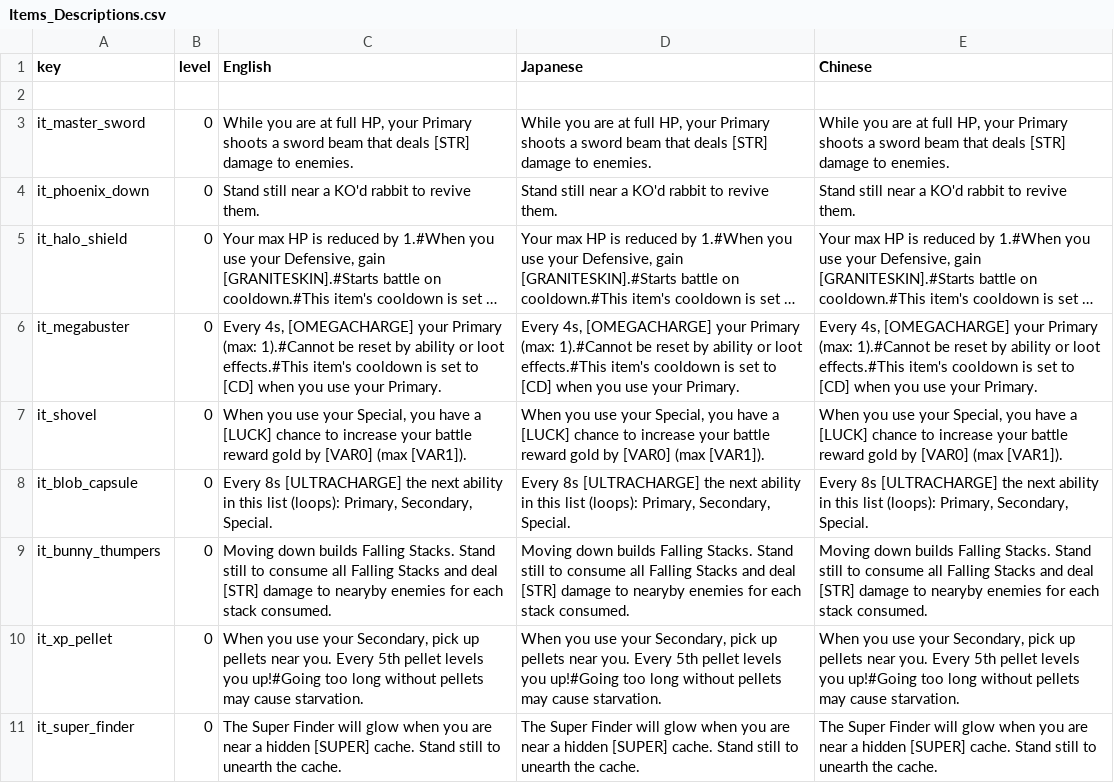
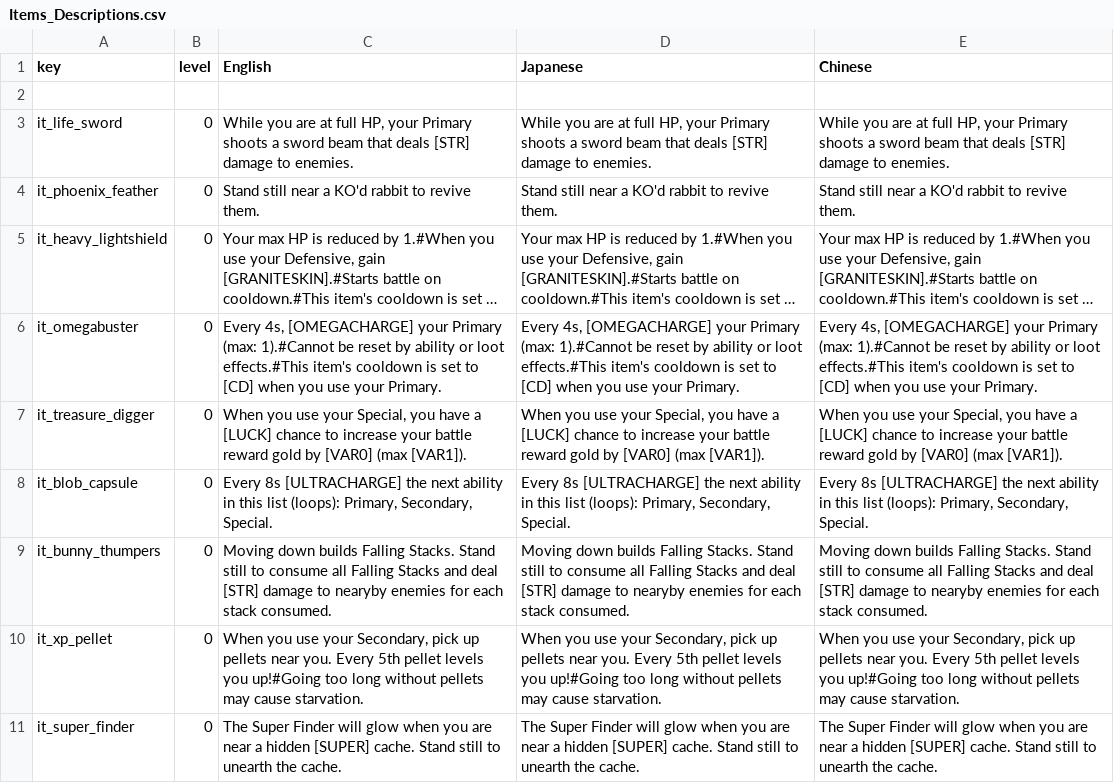
Before and after one commit to Imaginary-Horizons-Productions/RnS-VG-Homage-Set, a CSV file: Items_Descriptions.csv, drawn as a sheet; long unchanged cells end in …; the diff names each change by its address in the sheet, - before the commit and + after, or states it on an @@ line.

```diff
--- a/Items_Descriptions.csv
+++ b/Items_Descriptions.csv
-A3 (key): it_master_sword
+A3 (key): it_life_sword
-A4 (key): it_phoenix_down
+A4 (key): it_phoenix_feather
-A5 (key): it_halo_shield
+A5 (key): it_heavy_lightshield
-A6 (key): it_megabuster
+A6 (key): it_omegabuster
-A7 (key): it_shovel
+A7 (key): it_treasure_digger
```
Also changed, not shown: Items.csv, Items_Names.csv, 1 other file.
